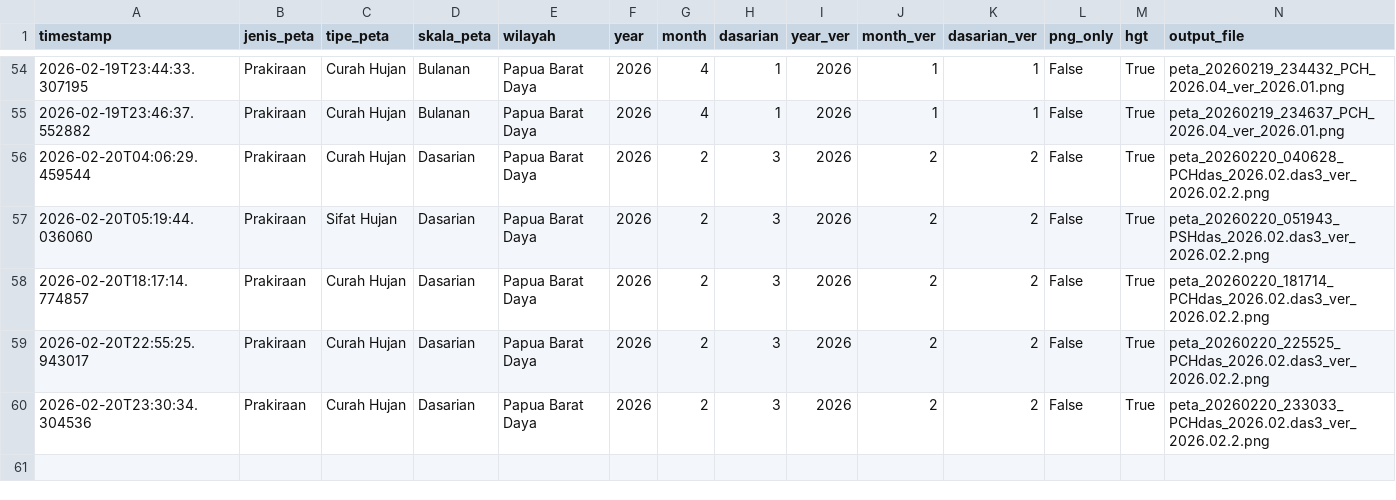
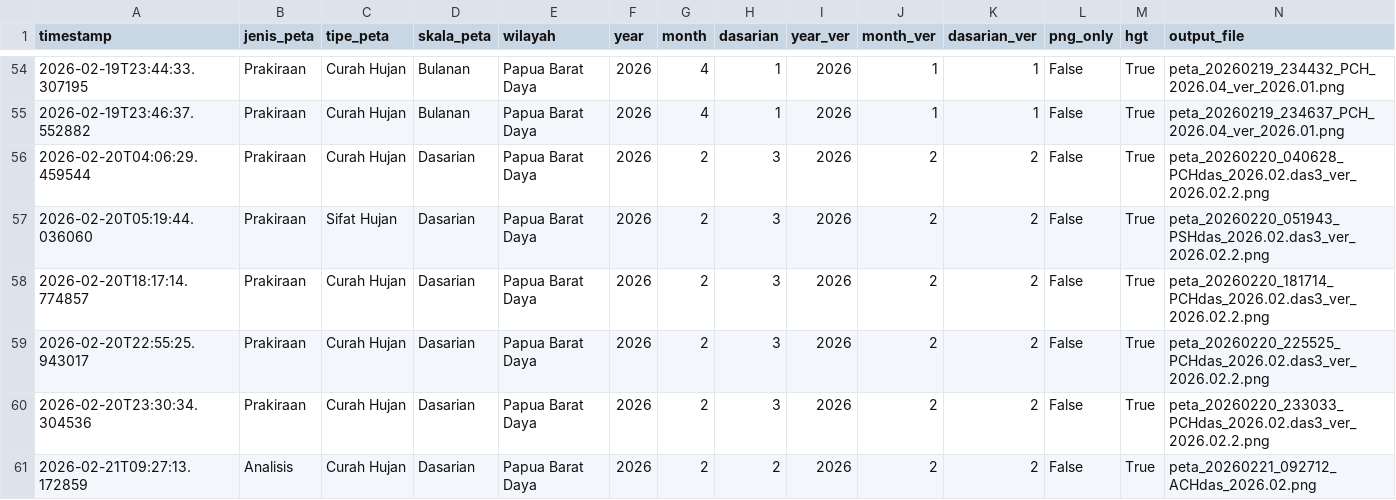
Before and after one commit to nashathur/Create-Map-IDW, a CSV file: execution_log.csv, drawn as a sheet; only a part is shown, gaps mark what is left out; rows hold the shown columns only; the diff names each change by its address in the sheet, - before the commit and + after, or states it on an @@ line.

Commit message:
log: Analisis - Curah Hujan - Dasarian (2026-02-21 09:27)

```diff
--- a/execution_log.csv
+++ b/execution_log.csv
+row 61: 2026-02-21T09:27:13.172859 | Analisis | Curah Hujan | Dasarian | Papua Barat Daya | 2026 | 2 | 2 | 2026 | 2 | 2 | False | True | peta_20260221_092712_ACHdas_2026.02.png
```
